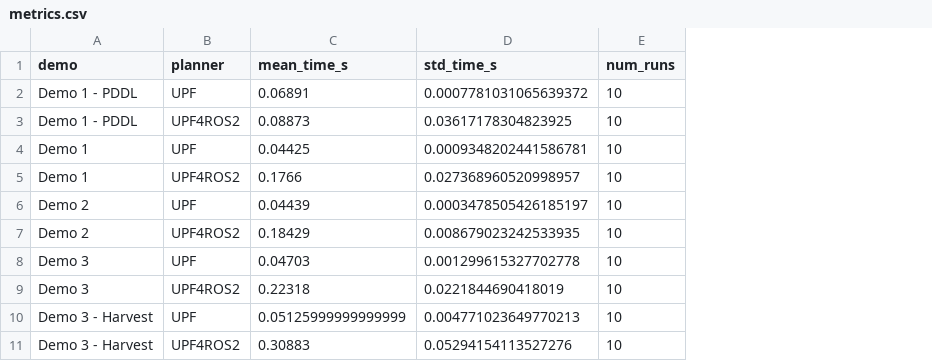
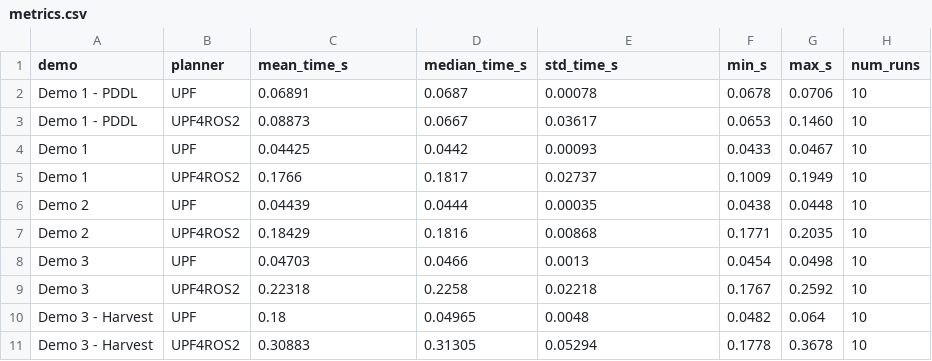
Before and after one commit to igonzf/UPF4ROS2, a CSV file: data/metrics.csv, drawn as a sheet; addresses are those after the commit; the diff names each change by its address in the sheet, - before the commit and + after, or states it on an @@ line.

Commit message:
update metrics

```diff
--- a/data/metrics.csv
+++ b/data/metrics.csv
+column D (median_time_s), rows 2-11: 0.0687 | 0.0667 | 0.0442 | 0.1817 | 0.0444 | 0.1816 | 0.0466 | 0.2258 | 0.04965 | 0.31305
+column F (min_s), rows 2-11: 0.0678 | 0.0653 | 0.0433 | 0.1009 | 0.0438 | 0.1771 | 0.0454 | 0.1767 | 0.0482 | 0.1778
+column G (max_s), rows 2-11: 0.0706 | 0.1460 | 0.0467 | 0.1949 | 0.0448 | 0.2035 | 0.0498 | 0.2592 | 0.064 | 0.3678
-E2 (std_time_s): 0.0007781031065639372
+E2 (std_time_s): 0.00078
-E3 (std_time_s): 0.03617178304823925
+E3 (std_time_s): 0.03617
-E4 (std_time_s): 0.0009348202441586781
+E4 (std_time_s): 0.00093
-E5 (std_time_s): 0.027368960520998957
+E5 (std_time_s): 0.02737
-E6 (std_time_s): 0.0003478505426185197
+E6 (std_time_s): 0.00035
-E7 (std_time_s): 0.008679023242533935
+E7 (std_time_s): 0.00868
-E8 (std_time_s): 0.001299615327702778
+E8 (std_time_s): 0.0013
-E9 (std_time_s): 0.0221844690418019
+E9 (std_time_s): 0.02218
-C10 (mean_time_s): 0.05125999999999999
+C10 (mean_time_s): 0.18
-E10 (std_time_s): 0.004771023649770213
+E10 (std_time_s): 0.0048
-E11 (std_time_s): 0.05294154113527276
+E11 (std_time_s): 0.05294
```
Also changed, not shown: 2 other files.
